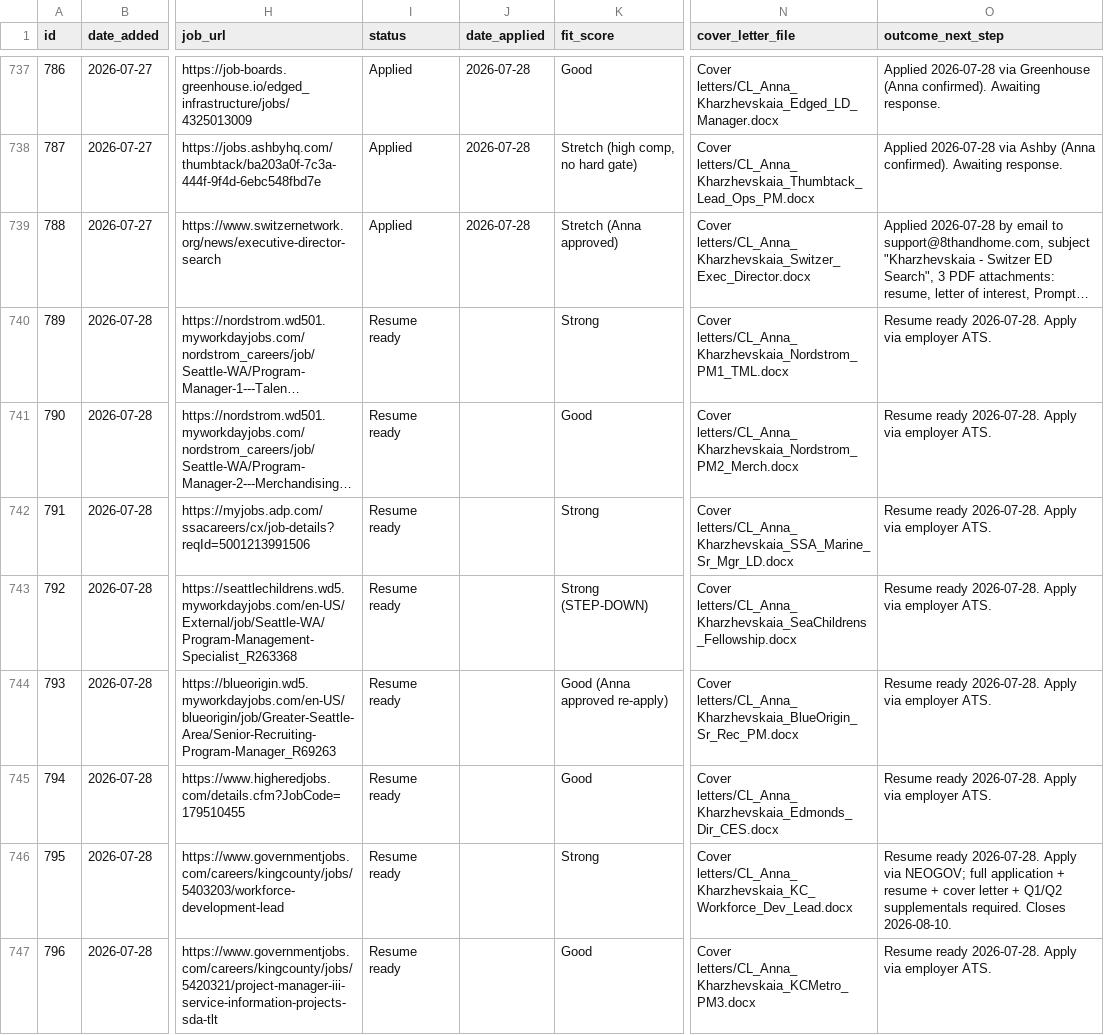
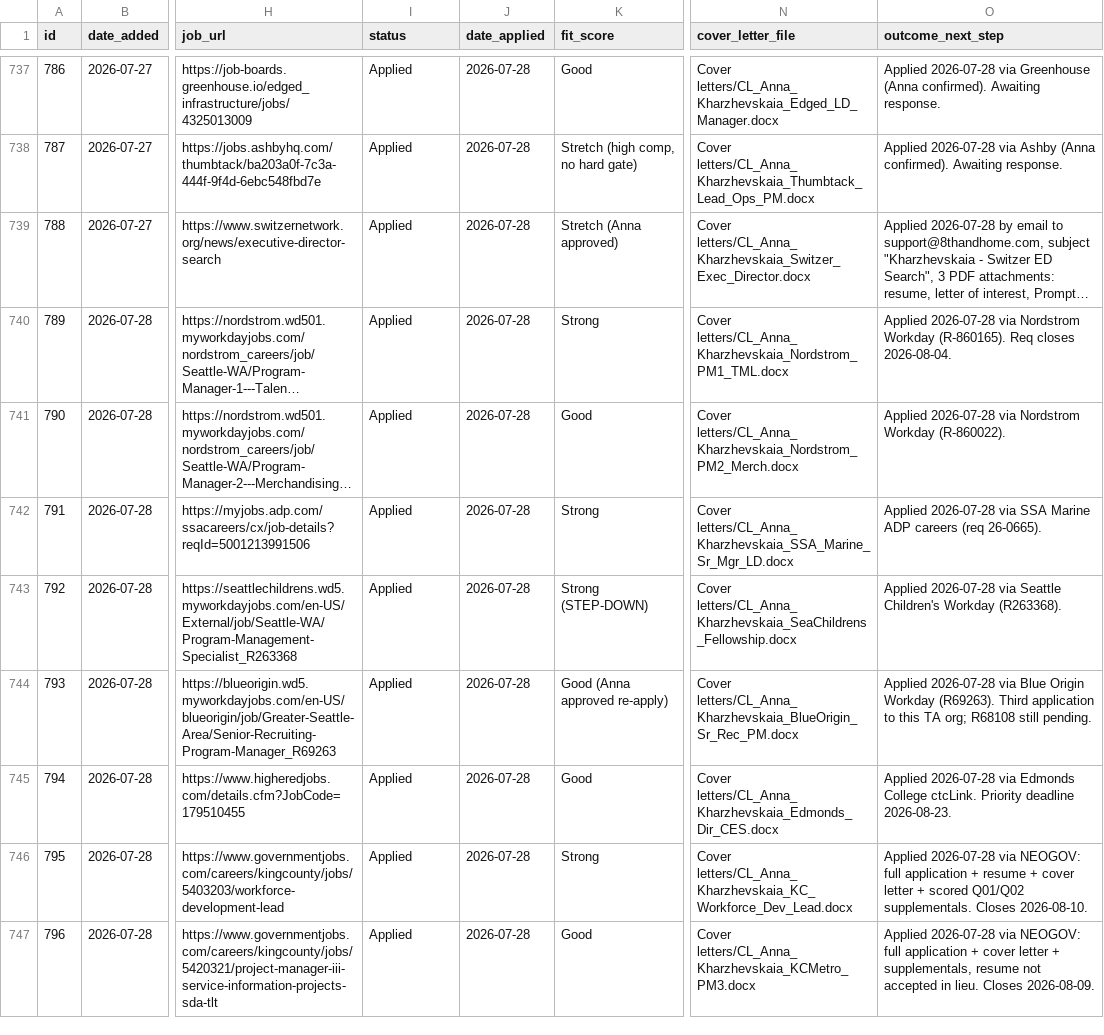
Before and after one commit to undrsky/t32tfoes3m, a CSV file: applications_tracker.csv, drawn as a sheet; only a part is shown, gaps mark what is left out; long unchanged cells end in …; the diff covers the shown part only; the diff names each change by its address in the sheet, - before the commit and + after, or states it on an @@ line.

Commit message:
Sweep E: 14 applied, Zearn+BBBSA dropped [skip ci]

```diff
--- a/applications_tracker.csv
+++ b/applications_tracker.csv
-I740:I747 (status): Resume ready
+I740:I747 (status): Applied
-J740:J747 (date_applied): (empty)
+J740:J747 (date_applied): 2026-07-28
-O740 (outcome_next_step): Resume ready 2026-07-28. Apply via employer ATS.
+O740 (outcome_next_step): Applied 2026-07-28 via Nordstrom Workday (R-860165). Req closes 2026-08-04.
-O741 (outcome_next_step): Resume ready 2026-07-28. Apply via employer ATS.
+O741 (outcome_next_step): Applied 2026-07-28 via Nordstrom Workday (R-860022).
-O742 (outcome_next_step): Resume ready 2026-07-28. Apply via employer ATS.
+O742 (outcome_next_step): Applied 2026-07-28 via SSA Marine ADP careers (req 26-0665).
-O743 (outcome_next_step): Resume ready 2026-07-28. Apply via employer ATS.
+O743 (outcome_next_step): Applied 2026-07-28 via Seattle Children's Workday (R263368).
-O744 (outcome_next_step): Resume ready 2026-07-28. Apply via employer ATS.
+O744 (outcome_next_step): Applied 2026-07-28 via Blue Origin Workday (R69263). Third application to this TA org; R68108 still pending.
-O745 (outcome_next_step): Resume ready 2026-07-28. Apply via employer ATS.
+O745 (outcome_next_step): Applied 2026-07-28 via Edmonds College ctcLink. Priority deadline 2026-08-23.
-O746 (outcome_next_step): Resume ready 2026-07-28. Apply via NEOGOV; full application + resume + cover letter + Q1/Q2 supplementals required. Closes 2026-08-10.
+O746 (outcome_next_step): Applied 2026-07-28 via NEOGOV: full application + resume + cover letter + scored Q01/Q02 supplementals. Closes 2026-08-10.
-O747 (outcome_next_step): Resume ready 2026-07-28. Apply via employer ATS.
+O747 (outcome_next_step): Applied 2026-07-28 via NEOGOV: full application + cover letter + supplementals, resume not accepted in lieu. Closes 2026-08-09.
```
Also changed, not shown: 2 removed rows and 18 edited cells elsewhere in this file.
